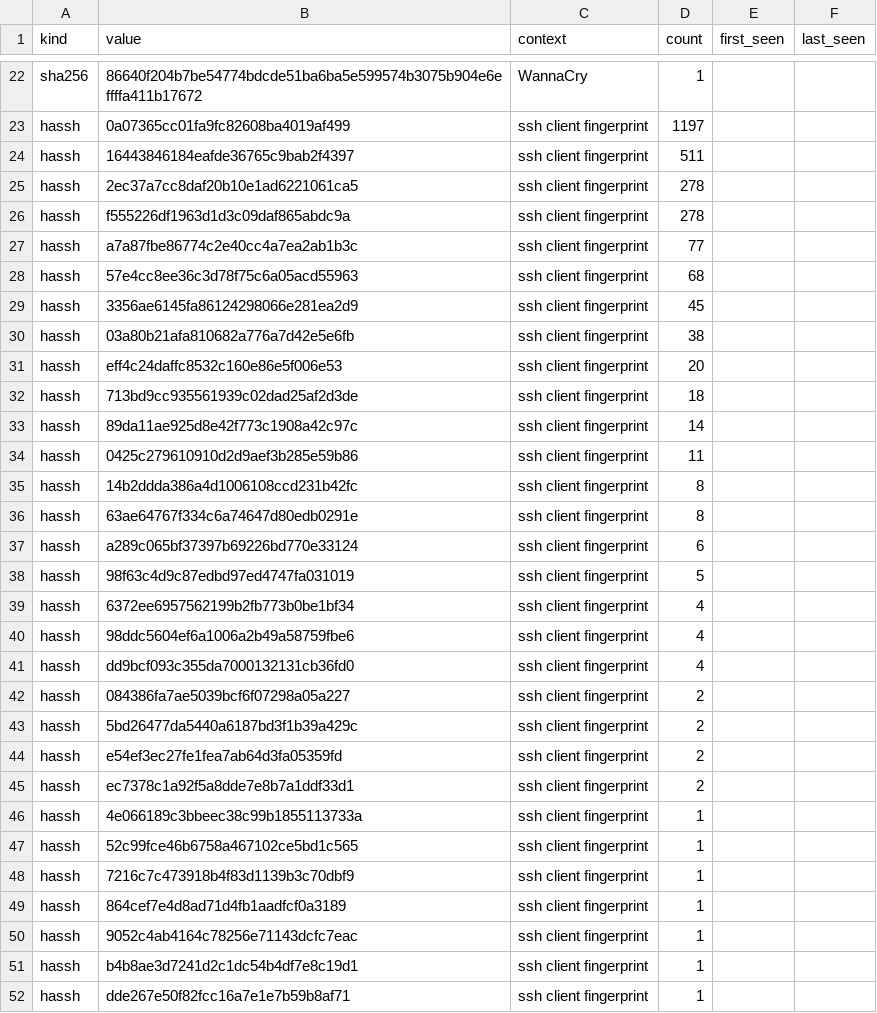
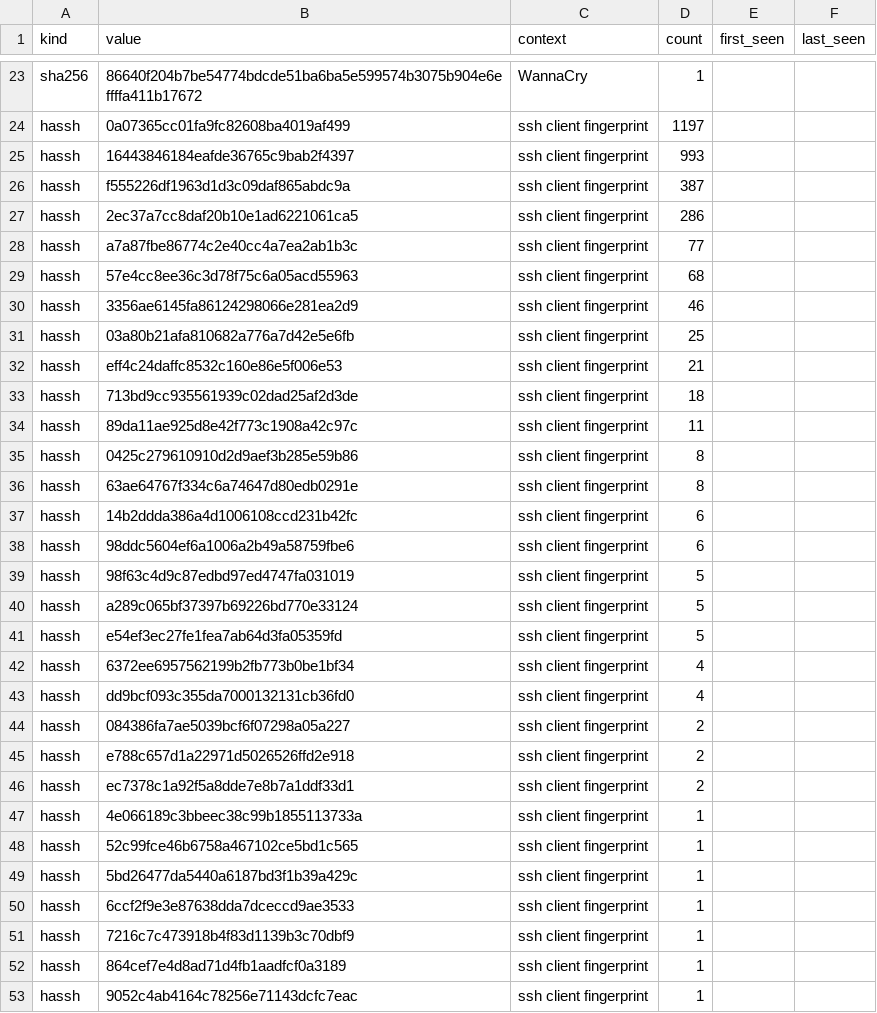
Before and after one commit to unerror/security, a CSV file: feeds/honeypot/iocs.csv, drawn as a sheet; only a part is shown, gaps mark what is left out; the shorter side is filled out with more unchanged rows; the diff covers the shown part only.

```diff
--- a/feeds/honeypot/iocs.csv
+++ b/feeds/honeypot/iocs.csv
@@ -23,23 +24,23 @@ sha256,86640f204b7be54774bdcde51ba6ba5e599574b3075b904e6effffa411b17672,WannaCry
 hassh,0a07365cc01fa9fc82608ba4019af499,ssh client fingerprint,1197,,
-hassh,16443846184eafde36765c9bab2f4397,ssh client fingerprint,511,,
-hassh,2ec37a7cc8daf20b10e1ad6221061ca5,ssh client fingerprint,278,,
-hassh,f555226df1963d1d3c09daf865abdc9a,ssh client fingerprint,278,,
+hassh,16443846184eafde36765c9bab2f4397,ssh client fingerprint,993,,
+hassh,f555226df1963d1d3c09daf865abdc9a,ssh client fingerprint,387,,
+hassh,2ec37a7cc8daf20b10e1ad6221061ca5,ssh client fingerprint,286,,
 hassh,a7a87fbe86774c2e40cc4a7ea2ab1b3c,ssh client fingerprint,77,,
 hassh,57e4cc8ee36c3d78f75c6a05acd55963,ssh client fingerprint,68,,
-hassh,3356ae6145fa86124298066e281ea2d9,ssh client fingerprint,45,,
-hassh,03a80b21afa810682a776a7d42e5e6fb,ssh client fingerprint,38,,
-hassh,eff4c24daffc8532c160e86e5f006e53,ssh client fingerprint,20,,
+hassh,3356ae6145fa86124298066e281ea2d9,ssh client fingerprint,46,,
+hassh,03a80b21afa810682a776a7d42e5e6fb,ssh client fingerprint,25,,
+hassh,eff4c24daffc8532c160e86e5f006e53,ssh client fingerprint,21,,
 hassh,713bd9cc935561939c02dad25af2d3de,ssh client fingerprint,18,,
-hassh,89da11ae925d8e42f773c1908a42c97c,ssh client fingerprint,14,,
-hassh,0425c279610910d2d9aef3b285e59b86,ssh client fingerprint,11,,
-hassh,14b2ddda386a4d1006108ccd231b42fc,ssh client fingerprint,8,,
+hassh,89da11ae925d8e42f773c1908a42c97c,ssh client fingerprint,11,,
+hassh,0425c279610910d2d9aef3b285e59b86,ssh client fingerprint,8,,
 hassh,63ae64767f334c6a74647d80edb0291e,ssh client fingerprint,8,,
-hassh,a289c065bf37397b69226bd770e33124,ssh client fingerprint,6,,
+hassh,14b2ddda386a4d1006108ccd231b42fc,ssh client fingerprint,6,,
+hassh,98ddc5604ef6a1006a2b49a58759fbe6,ssh client fingerprint,6,,
 hassh,98f63c4d9c87edbd97ed4747fa031019,ssh client fingerprint,5,,
+hassh,a289c065bf37397b69226bd770e33124,ssh client fingerprint,5,,
+hassh,e54ef3ec27fe1fea7ab64d3fa05359fd,ssh client fingerprint,5,,
 hassh,6372ee6957562199b2fb773b0be1bf34,ssh client fingerprint,4,,
-hassh,98ddc5604ef6a1006a2b49a58759fbe6,ssh client fingerprint,4,,
 hassh,dd9bcf093c355da7000132131cb36fd0,ssh client fingerprint,4,,
 hassh,084386fa7ae5039bcf6f07298a05a227,ssh client fingerprint,2,,
-hassh,5bd26477da5440a6187bd3f1b39a429c,ssh client fingerprint,2,,
-hassh,e54ef3ec27fe1fea7ab64d3fa05359fd,ssh client fingerprint,2,,
+hassh,e788c657d1a22971d5026526ffd2e918,ssh client fingerprint,2,,
 hassh,ec7378c1a92f5a8dde7e8b7a1ddf33d1,ssh client fingerprint,2,,
@@ -47,2 +48,4 @@ hassh,4e066189c3bbeec38c99b1855113733a,ssh client fingerprint,1,,
 hassh,52c99fce46b6758a467102ce5bd1c565,ssh client fingerprint,1,,
+hassh,5bd26477da5440a6187bd3f1b39a429c,ssh client fingerprint,1,,
+hassh,6ccf2f9e3e87638dda7dceccd9ae3533,ssh client fingerprint,1,,
 hassh,7216c7c473918b4f83d1139b3c70dbf9,ssh client fingerprint,1,,
```
Also changed, not shown: 2 added rows elsewhere in this file, 13 other files.
